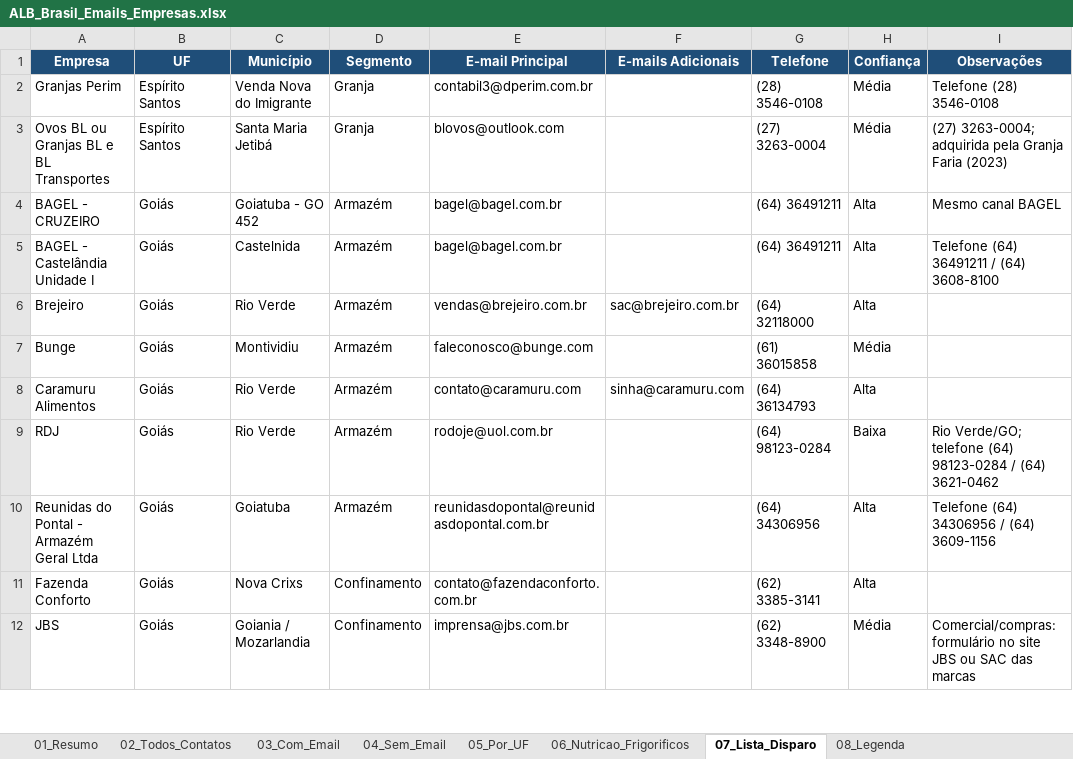
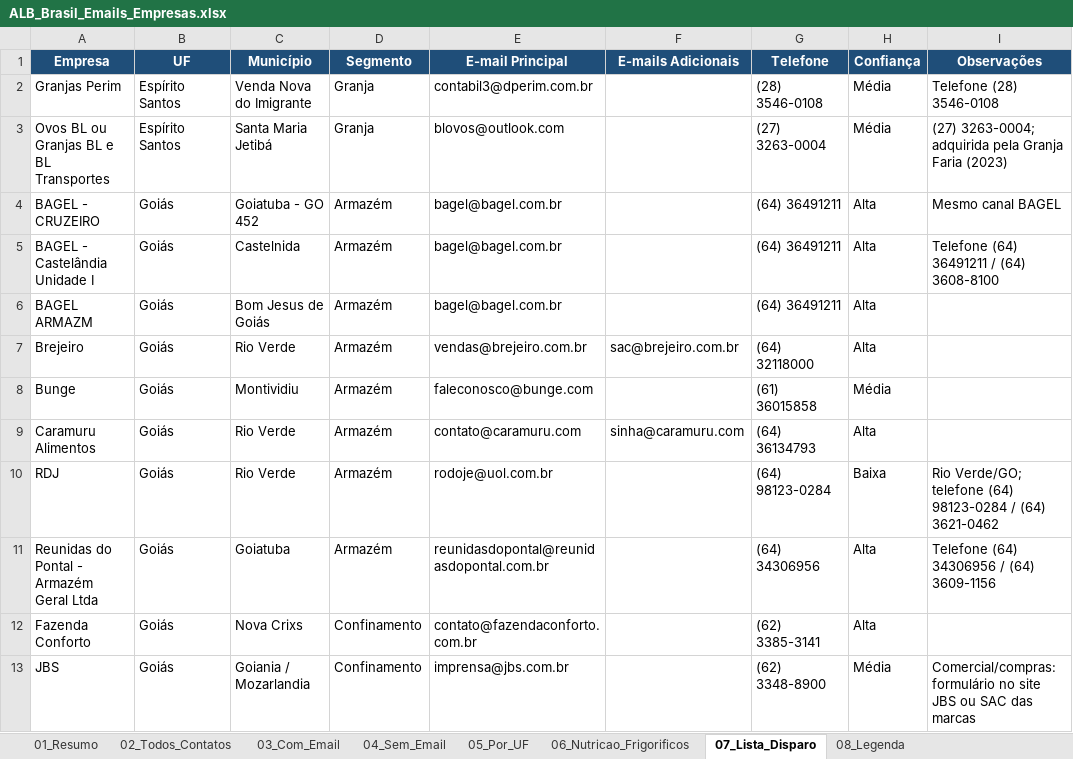
Before and after one commit to iaaleide/Curriculum_Alison, an Excel workbook: ALB_Brasil_Emails_Empresas.xlsx, sheet 07_Lista_Disparo, drawn as a sheet; only a part is shown; values as stored, in another font and other column widths than the file's, no borders; the diff names each change by its address in the sheet, - before the commit and + after, or states it on an @@ line.

```diff
--- a/ALB_Brasil_Emails_Empresas.xlsx (sheet 07_Lista_Disparo)
+++ b/ALB_Brasil_Emails_Empresas.xlsx (sheet 07_Lista_Disparo)
+row 6: BAGEL ARMAZM | Goiás | Bom Jesus de Goiás | Armazém | bagel@bagel.com.br |  | (64) 36491211 | Alta
```
Also changed, not shown: sheet 03_Com_Email, sheet 04_Sem_Email, sheet 02_Todos_Contatos, sheet 05_Por_UF, sheet 01_Resumo, alb_emails_research/ALB_Brasil_Emails_Empresas.xlsx, 2 other files.
